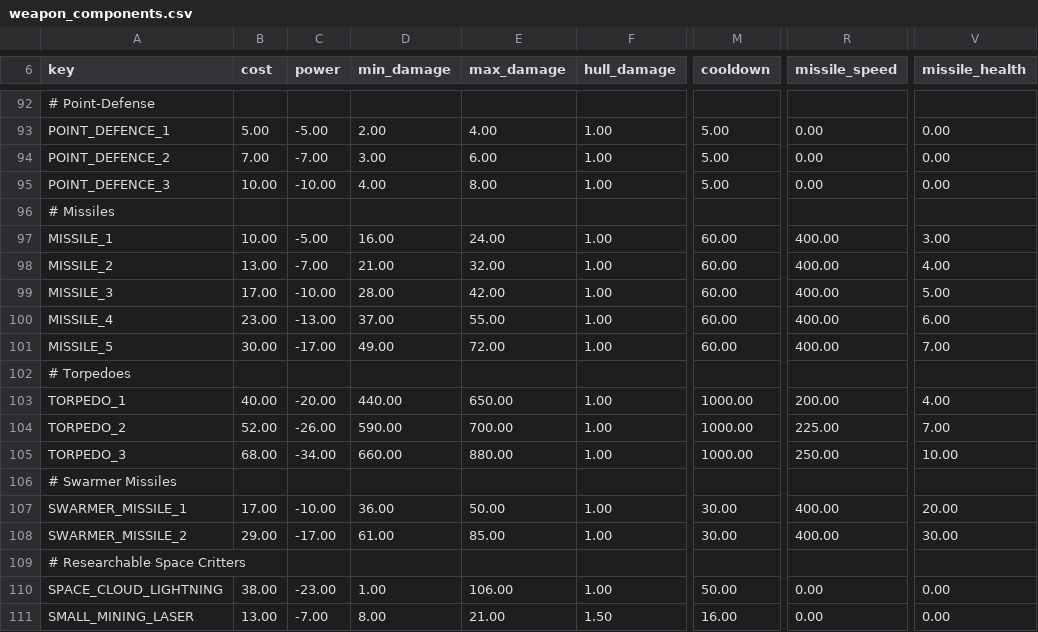
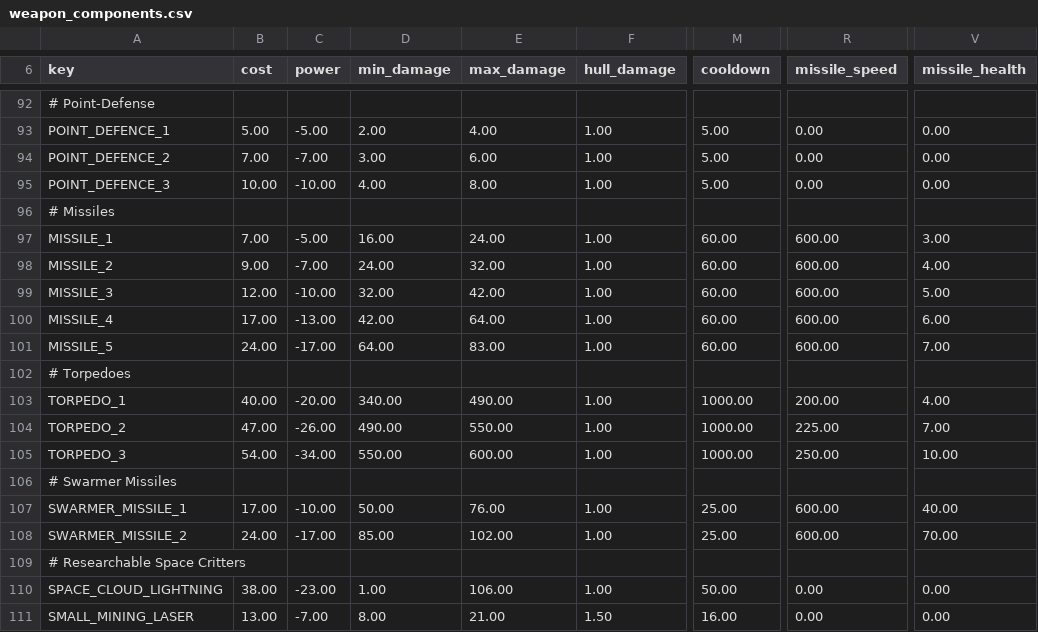
Before and after one commit to igorwargreen/Tiyanki_Tod, a CSV file: common/component_templates/weapon_components.csv, drawn as a sheet; only a part is shown, gaps mark what is left out; the diff names each change by its address in the sheet, - before the commit and + after, or states it on an @@ line.

```diff
--- a/common/component_templates/weapon_components.csv
+++ b/common/component_templates/weapon_components.csv
-B97 (cost): 10.00
+B97 (cost): 7.00
-R97:R101 (missile_speed): 400.00
+R97:R101 (missile_speed): 600.00
-B98 (cost): 13.00
+B98 (cost): 9.00
-D98 (min_damage): 21.00
+D98 (min_damage): 24.00
-B99 (cost): 17.00
+B99 (cost): 12.00
-D99 (min_damage): 28.00
+D99 (min_damage): 32.00
-B100 (cost): 23.00
+B100 (cost): 17.00
-D100 (min_damage): 37.00
+D100 (min_damage): 42.00
-E100 (max_damage): 55.00
+E100 (max_damage): 64.00
-B101 (cost): 30.00
+B101 (cost): 24.00
-D101 (min_damage): 49.00
+D101 (min_damage): 64.00
-E101 (max_damage): 72.00
+E101 (max_damage): 83.00
-D103 (min_damage): 440.00
+D103 (min_damage): 340.00
-E103 (max_damage): 650.00
+E103 (max_damage): 490.00
-B104 (cost): 52.00
+B104 (cost): 47.00
-D104 (min_damage): 590.00
+D104 (min_damage): 490.00
-E104 (max_damage): 700.00
+E104 (max_damage): 550.00
-B105 (cost): 68.00
+B105 (cost): 54.00
-D105 (min_damage): 660.00
+D105 (min_damage): 550.00
-E105 (max_damage): 880.00
+E105 (max_damage): 600.00
-D107 (min_damage): 36.00
+D107 (min_damage): 50.00
-E107 (max_damage): 50.00
+E107 (max_damage): 76.00
-M107:M108 (cooldown): 30.00
+M107:M108 (cooldown): 25.00
-R107:R108 (missile_speed): 400.00
+R107:R108 (missile_speed): 600.00
-V107 (missile_health): 20.00
+V107 (missile_health): 40.00
-B108 (cost): 29.00
+B108 (cost): 24.00
-D108 (min_damage): 61.00
+D108 (min_damage): 85.00
-E108 (max_damage): 85.00
+E108 (max_damage): 102.00
-V108 (missile_health): 30.00
+V108 (missile_health): 70.00
```
Also changed, not shown: 2 other files.
